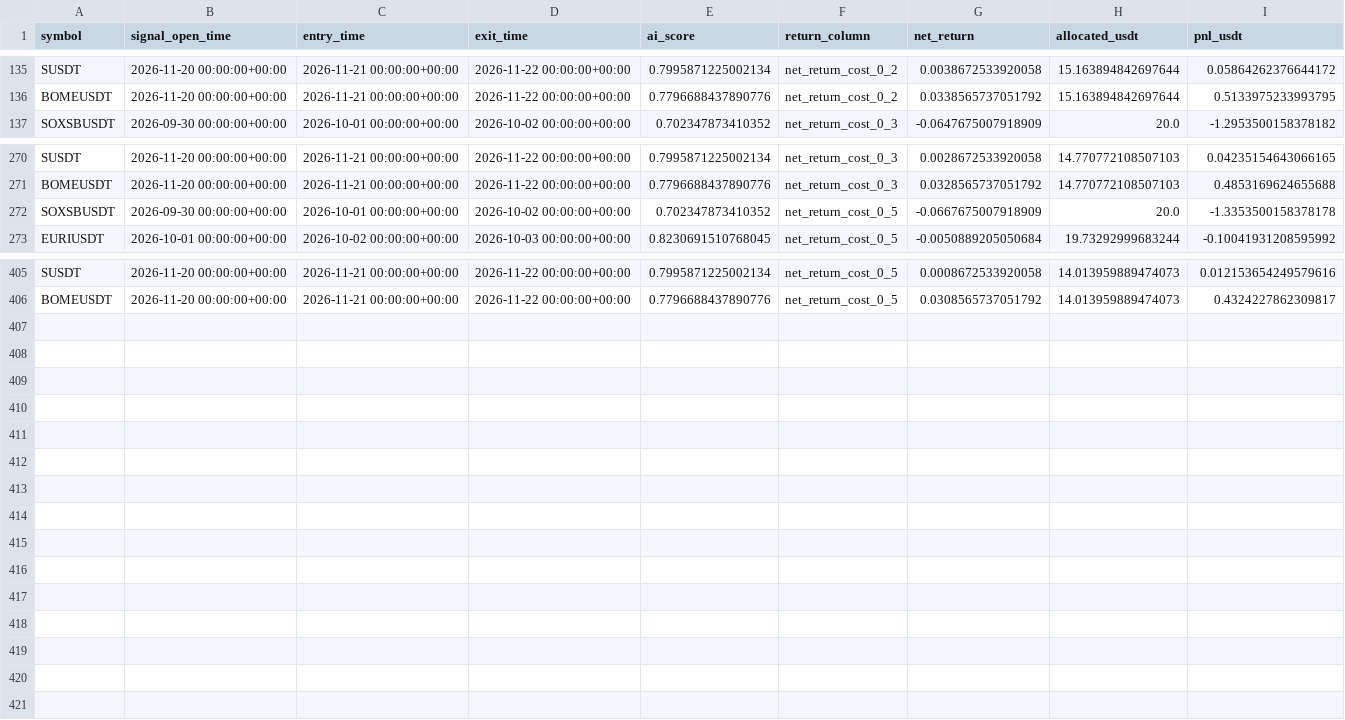
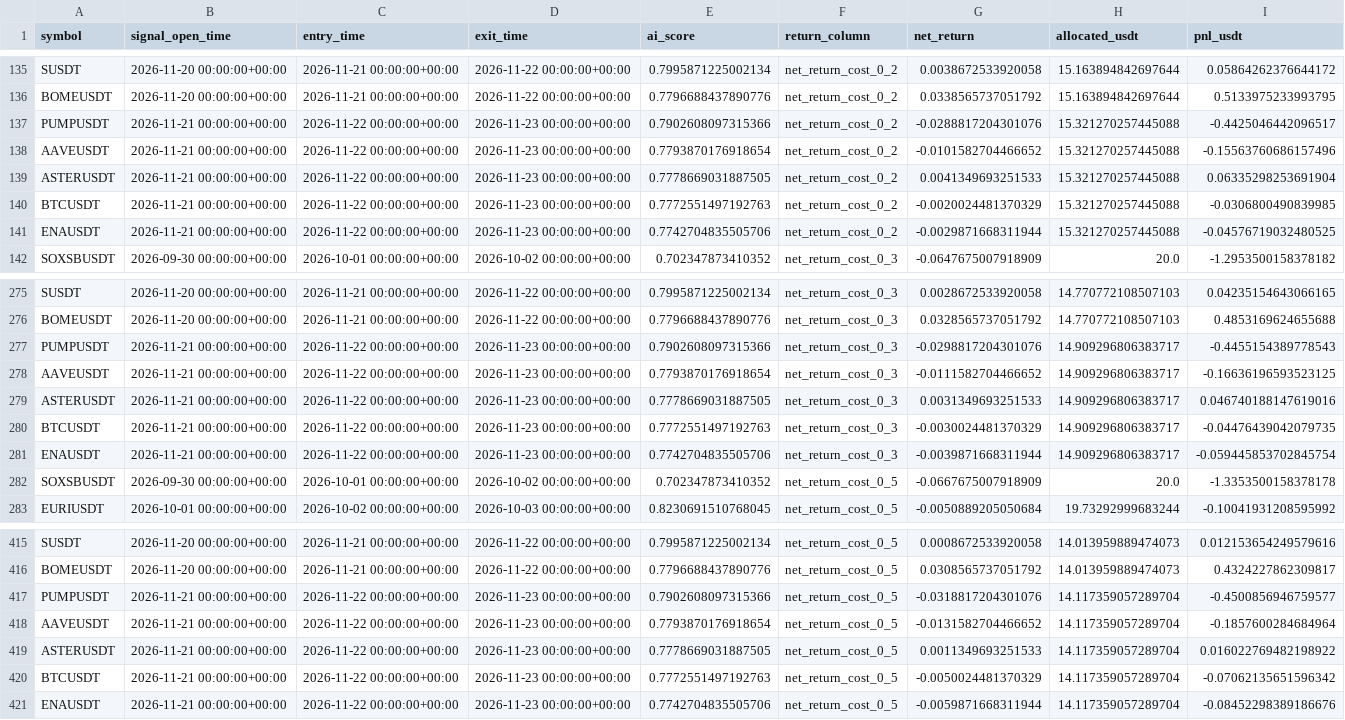
Before and after one commit to ISTATAM/CryptoAI-Online, a CSV file: paper_trading/performance_trades.csv, drawn as a sheet; only a part is shown, gaps mark what is left out; the diff names each change by its address in the sheet, - before the commit and + after, or states it on an @@ line.

```diff
--- a/paper_trading/performance_trades.csv
+++ b/paper_trading/performance_trades.csv
+row 137: PUMPUSDT | 2026-11-21 00:00:00+00:00 | 2026-11-22 00:00:00+00:00 | 2026-11-23 00:00:00+00:00 | 0.7902608097315366 | net_return_cost_0_2 | -0.0288817204301076 | 15.321270257445088 | -0.4425046442096517
+row 138: AAVEUSDT | 2026-11-21 00:00:00+00:00 | 2026-11-22 00:00:00+00:00 | 2026-11-23 00:00:00+00:00 | 0.7793870176918654 | net_return_cost_0_2 | -0.0101582704466652 | 15.321270257445088 | -0.15563760686157496
+row 139: ASTERUSDT | 2026-11-21 00:00:00+00:00 | 2026-11-22 00:00:00+00:00 | 2026-11-23 00:00:00+00:00 | 0.7778669031887505 | net_return_cost_0_2 | 0.0041349693251533 | 15.321270257445088 | 0.06335298253691904
+row 140: BTCUSDT | 2026-11-21 00:00:00+00:00 | 2026-11-22 00:00:00+00:00 | 2026-11-23 00:00:00+00:00 | 0.7772551497192763 | net_return_cost_0_2 | -0.0020024481370329 | 15.321270257445088 | -0.0306800490839985
+row 141: ENAUSDT | 2026-11-21 00:00:00+00:00 | 2026-11-22 00:00:00+00:00 | 2026-11-23 00:00:00+00:00 | 0.7742704835505706 | net_return_cost_0_2 | -0.0029871668311944 | 15.321270257445088 | -0.04576719032480525
+row 277: PUMPUSDT | 2026-11-21 00:00:00+00:00 | 2026-11-22 00:00:00+00:00 | 2026-11-23 00:00:00+00:00 | 0.7902608097315366 | net_return_cost_0_3 | -0.0298817204301076 | 14.909296806383717 | -0.4455154389778543
+row 278: AAVEUSDT | 2026-11-21 00:00:00+00:00 | 2026-11-22 00:00:00+00:00 | 2026-11-23 00:00:00+00:00 | 0.7793870176918654 | net_return_cost_0_3 | -0.0111582704466652 | 14.909296806383717 | -0.16636196593523125
+row 279: ASTERUSDT | 2026-11-21 00:00:00+00:00 | 2026-11-22 00:00:00+00:00 | 2026-11-23 00:00:00+00:00 | 0.7778669031887505 | net_return_cost_0_3 | 0.0031349693251533 | 14.909296806383717 | 0.046740188147619016
+row 280: BTCUSDT | 2026-11-21 00:00:00+00:00 | 2026-11-22 00:00:00+00:00 | 2026-11-23 00:00:00+00:00 | 0.7772551497192763 | net_return_cost_0_3 | -0.0030024481370329 | 14.909296806383717 | -0.04476439042079735
+row 281: ENAUSDT | 2026-11-21 00:00:00+00:00 | 2026-11-22 00:00:00+00:00 | 2026-11-23 00:00:00+00:00 | 0.7742704835505706 | net_return_cost_0_3 | -0.0039871668311944 | 14.909296806383717 | -0.059445853702845754
+row 417: PUMPUSDT | 2026-11-21 00:00:00+00:00 | 2026-11-22 00:00:00+00:00 | 2026-11-23 00:00:00+00:00 | 0.7902608097315366 | net_return_cost_0_5 | -0.0318817204301076 | 14.117359057289704 | -0.4500856946759577
+row 418: AAVEUSDT | 2026-11-21 00:00:00+00:00 | 2026-11-22 00:00:00+00:00 | 2026-11-23 00:00:00+00:00 | 0.7793870176918654 | net_return_cost_0_5 | -0.0131582704466652 | 14.117359057289704 | -0.1857600284684964
+row 419: ASTERUSDT | 2026-11-21 00:00:00+00:00 | 2026-11-22 00:00:00+00:00 | 2026-11-23 00:00:00+00:00 | 0.7778669031887505 | net_return_cost_0_5 | 0.0011349693251533 | 14.117359057289704 | 0.016022769482198922
+row 420: BTCUSDT | 2026-11-21 00:00:00+00:00 | 2026-11-22 00:00:00+00:00 | 2026-11-23 00:00:00+00:00 | 0.7772551497192763 | net_return_cost_0_5 | -0.0050024481370329 | 14.117359057289704 | -0.07062135651596342
+row 421: ENAUSDT | 2026-11-21 00:00:00+00:00 | 2026-11-22 00:00:00+00:00 | 2026-11-23 00:00:00+00:00 | 0.7742704835505706 | net_return_cost_0_5 | -0.0059871668311944 | 14.117359057289704 | -0.08452298389186676
```
Also changed, not shown: paper_trading/signals.csv, 4 other files.
